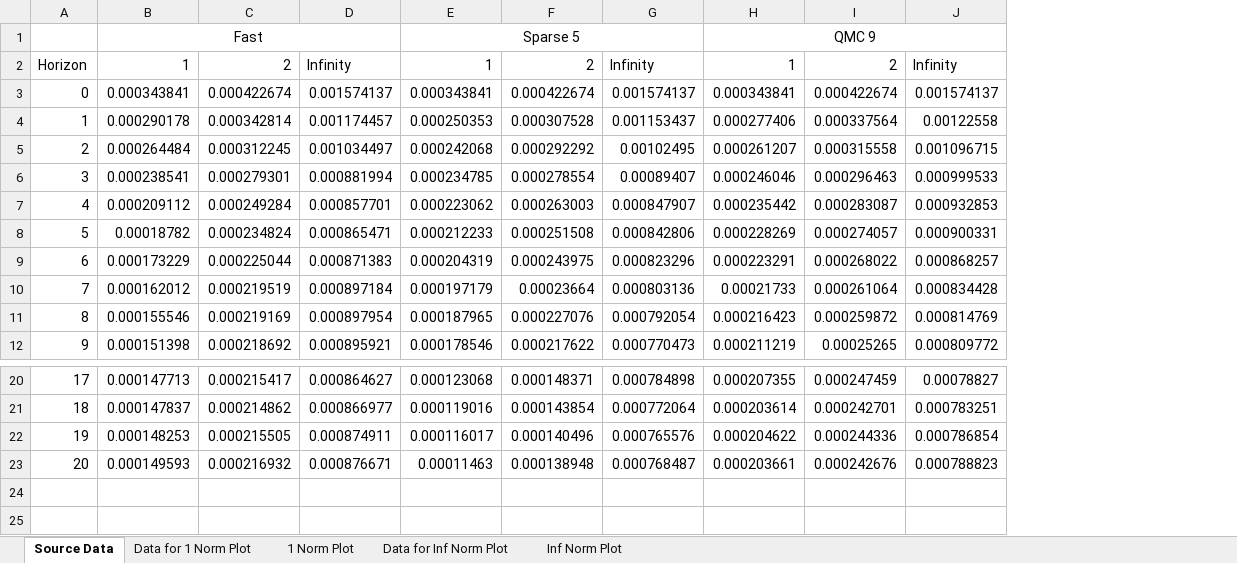
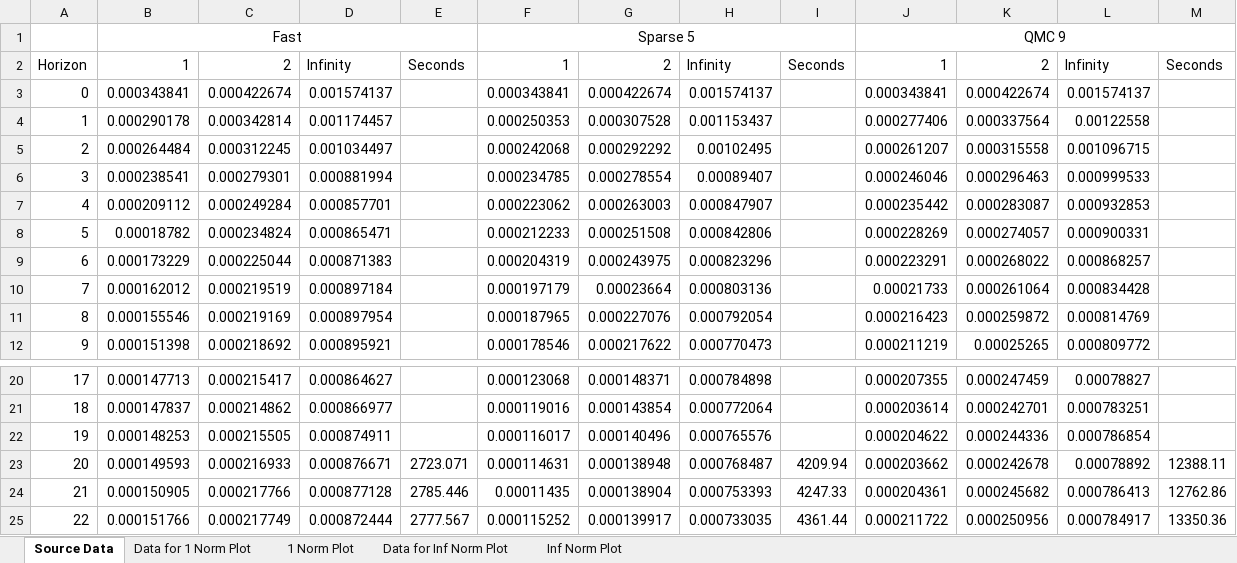
Before and after one commit to tholden/dynareOBC, an Excel workbook: Examples/CapitalConstraint/Results.xlsx, sheet Source Data, drawn as a sheet; only a part is shown, gaps mark what is left out; values as stored, in another font and other column widths than the file's, no borders; addresses are those after the commit; the diff names each change by its address in the sheet, - before the commit and + after, or states it on an @@ line.

Commit message:
updated results

```diff
--- a/Examples/CapitalConstraint/Results.xlsx (sheet Source Data)
+++ b/Examples/CapitalConstraint/Results.xlsx (sheet Source Data)
+column E, row 2: Seconds; row 23: 2723.071
+column I, row 2: Seconds; row 23: 4209.94
+column M, row 2: Seconds; row 23: 12388.11
-C23: 0.000216932
+C23: 0.000216933
-F23: 0.00011463
+F23: 0.000114631
-J23: 0.000203661
+J23: 0.000203662
-K23: 0.000242676
+K23: 0.000242678
-L23: 0.000788823
+L23: 0.00078892
+row 24: 21 | 0.000150905 | 0.000217766 | 0.000877128 | 2785.446 | 0.00011435 | 0.000138904 | 0.000753393 | 4247.33 | 0.000204361 | 0.000245682 | 0.000786413 | 12762.86
+row 25: 22 | 0.000151766 | 0.000217749 | 0.000872444 | 2777.567 | 0.000115252 | 0.000139917 | 0.000733035 | 4361.44 | 0.000211722 | 0.000250956 | 0.000784917 | 13350.36
```
Also changed, not shown: sheet Data for 1 Norm Plot, sheet Data for Inf Norm Plot, formulas that keep their value, charts or pictures, Examples/BorrowingConstraint/Results.xlsx.
